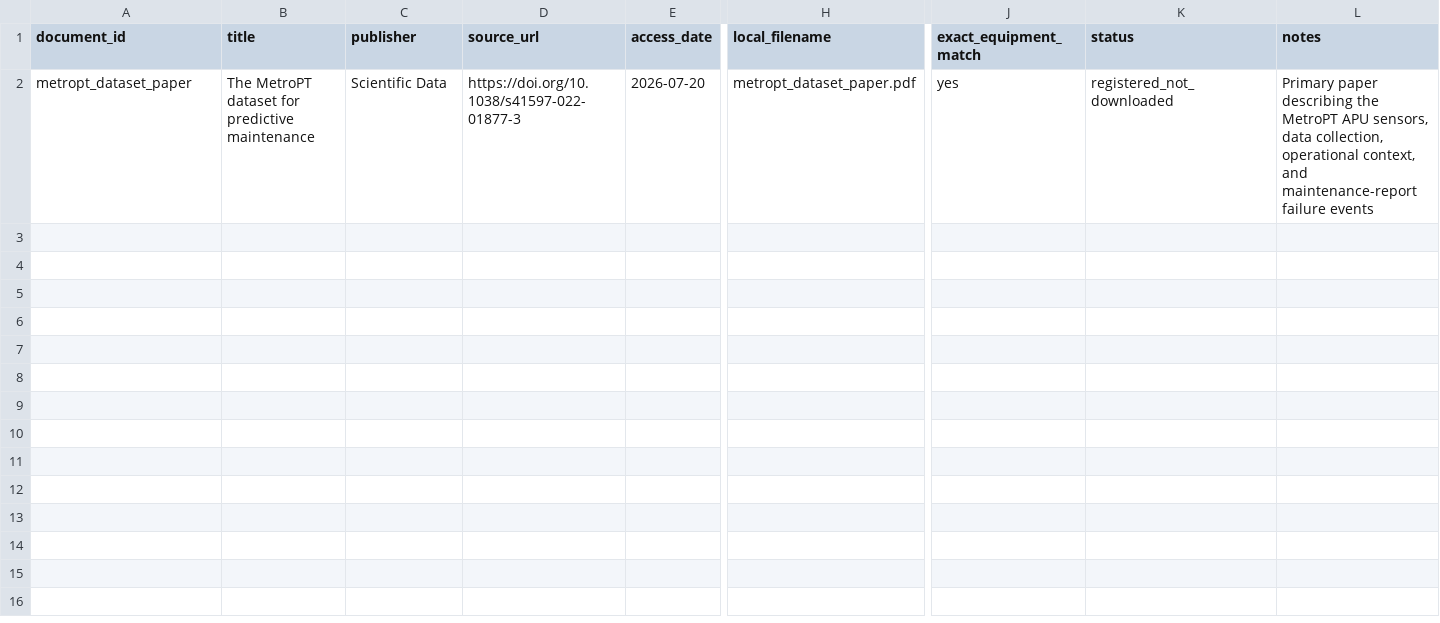
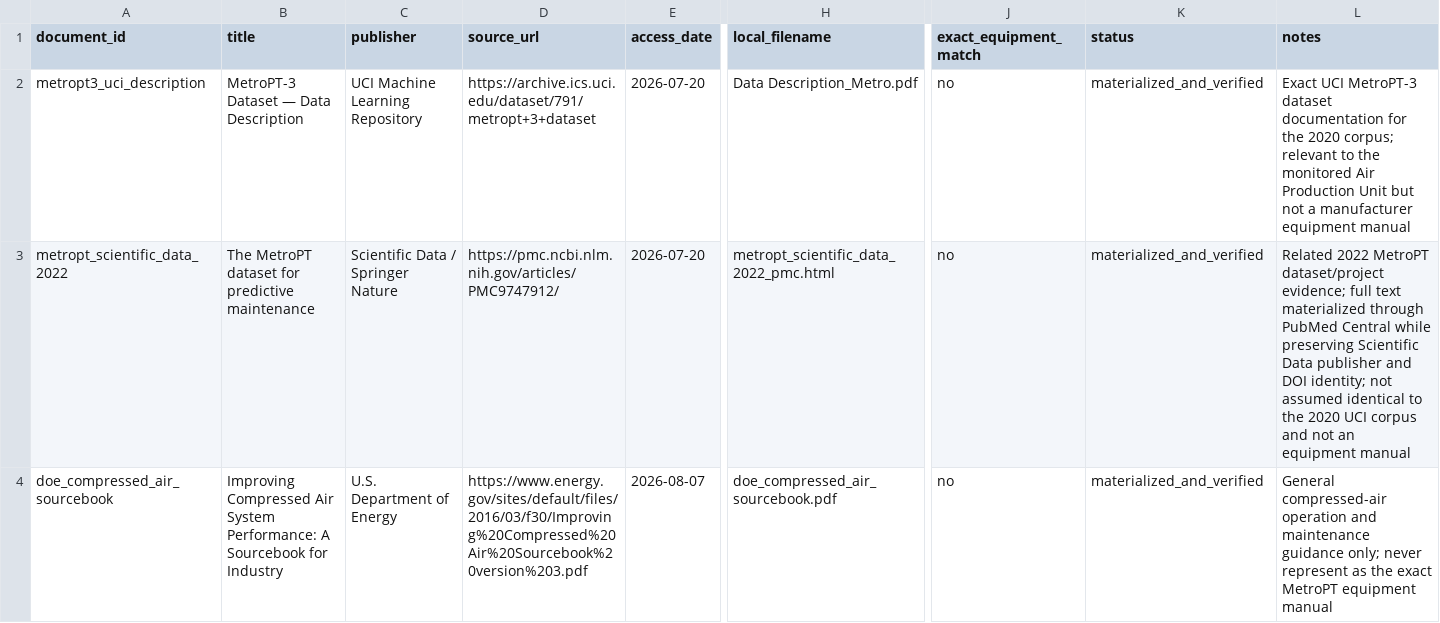
Before and after one commit to MAndersonASU/predictive-maintenance-assistant, a CSV file: docs/document_manifest.csv, drawn as a sheet; only a part is shown, gaps mark what is left out; addresses are those after the commit; rows hold the shown columns only; the diff names each change by its address in the sheet, - before the commit and + after, or states it on an @@ line.

Commit message:
Professionalize repository documentation

```diff
--- a/docs/document_manifest.csv
+++ b/docs/document_manifest.csv
+row 2: metropt3_uci_description | MetroPT-3 Dataset — Data Description | UCI Machine Learning Repository | https://archive.ics.uci.edu/dataset/791/metropt+3+dataset | 2026-07-20 | Data Description_Metro.pdf | no | materialized_and_verified | Exact UCI MetroPT-3 dataset documentation for the 2020 corpus; relevant to the monitored Air Production Unit but not a manufacturer equipment manual
-A3 (document_id): metropt_dataset_paper
+A3 (document_id): metropt_scientific_data_2022
-C3 (publisher): Scientific Data
+C3 (publisher): Scientific Data / Springer Nature
-D3 (source_url): https://doi.org/10.1038/s41597-022-01877-3
+D3 (source_url): https://pmc.ncbi.nlm.nih.gov/articles/PMC9747912/
-H3 (local_filename): metropt_dataset_paper.pdf
+H3 (local_filename): metropt_scientific_data_2022_pmc.html
-J3 (exact_equipment_match): yes
+J3 (exact_equipment_match): no
-K3 (status): registered_not_downloaded
+K3 (status): materialized_and_verified
-L3 (notes): Primary paper describing the MetroPT APU sensors, data collection, operational context, and maintenance-report failure events
+L3 (notes): Related 2022 MetroPT dataset/project evidence; full text materialized through PubMed Central while preserving Scientific Data publisher and DOI identity; not assumed identical to the 2020 UCI corpus and not an equipment manual
+row 4: doe_compressed_air_sourcebook | Improving Compressed Air System Performance: A Sourcebook for Industry | U.S. Department of Energy | https://www.energy.gov/sites/default/files/2016/03/f30/Improving%20Compressed%20Air%20Sourcebook%20version%203.pdf | 2026-08-07 | doe_compressed_air_sourcebook.pdf | no | materialized_and_verified | General compressed-air operation and maintenance guidance only; never represent as the exact MetroPT equipment manual
```
Also changed, not shown: 24 other files.
